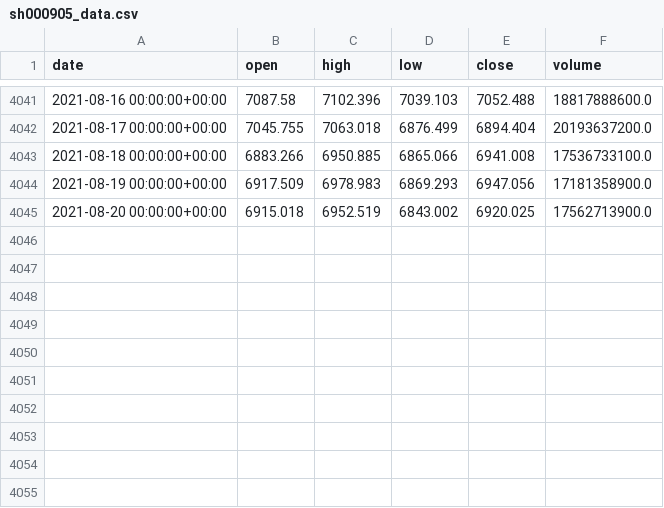
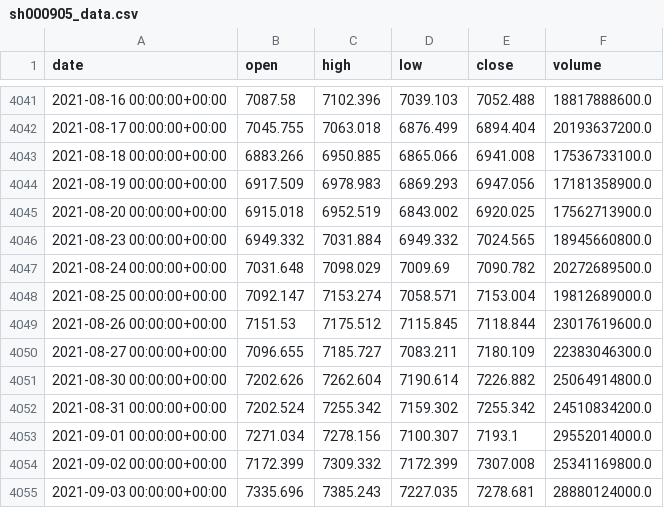
Before and after one commit to webclinic017/btproj, a CSV file: data/daily/sh000905_data.csv, drawn as a sheet; only a part is shown, gaps mark what is left out; the diff names each change by its address in the sheet, - before the commit and + after, or states it on an @@ line.

```diff
--- a/data/daily/sh000905_data.csv
+++ b/data/daily/sh000905_data.csv
+row 4046: 2021-08-23 00:00:00+00:00 | 6949.332 | 7031.884 | 6949.332 | 7024.565 | 18945660800.0
+row 4047: 2021-08-24 00:00:00+00:00 | 7031.648 | 7098.029 | 7009.69 | 7090.782 | 20272689500.0
+row 4048: 2021-08-25 00:00:00+00:00 | 7092.147 | 7153.274 | 7058.571 | 7153.004 | 19812689000.0
+row 4049: 2021-08-26 00:00:00+00:00 | 7151.53 | 7175.512 | 7115.845 | 7118.844 | 23017619600.0
+row 4050: 2021-08-27 00:00:00+00:00 | 7096.655 | 7185.727 | 7083.211 | 7180.109 | 22383046300.0
+row 4051: 2021-08-30 00:00:00+00:00 | 7202.626 | 7262.604 | 7190.614 | 7226.882 | 25064914800.0
+row 4052: 2021-08-31 00:00:00+00:00 | 7202.524 | 7255.342 | 7159.302 | 7255.342 | 24510834200.0
+row 4053: 2021-09-01 00:00:00+00:00 | 7271.034 | 7278.156 | 7100.307 | 7193.1 | 29552014000.0
+row 4054: 2021-09-02 00:00:00+00:00 | 7172.399 | 7309.332 | 7172.399 | 7307.008 | 25341169800.0
+row 4055: 2021-09-03 00:00:00+00:00 | 7335.696 | 7385.243 | 7227.035 | 7278.681 | 28880124000.0
```
Also changed, not shown: data/daily/sh000016_data.csv, data/daily/sh000300_data.csv, 34 other files.
